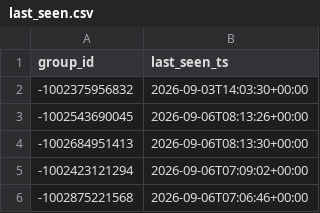
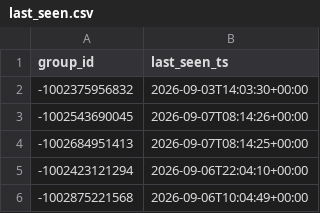
Before and after one commit to idanlasry/JubPulse-ai-scanner, a CSV file: data/last_seen.csv, drawn as a sheet.

```diff
--- a/data/last_seen.csv
+++ b/data/last_seen.csv
@@ -2,5 +2,5 @@ group_id,last_seen_ts
 -1002375956832,2026-09-03T14:03:30+00:00
--1002543690045,2026-09-06T08:13:26+00:00
--1002684951413,2026-09-06T08:13:30+00:00
--1002423121294,2026-09-06T07:09:02+00:00
--1002875221568,2026-09-06T07:06:46+00:00
+-1002543690045,2026-09-07T08:14:26+00:00
+-1002684951413,2026-09-07T08:14:25+00:00
+-1002423121294,2026-09-06T22:04:10+00:00
+-1002875221568,2026-09-06T10:04:49+00:00
```
Also changed, not shown: 1 other file.
